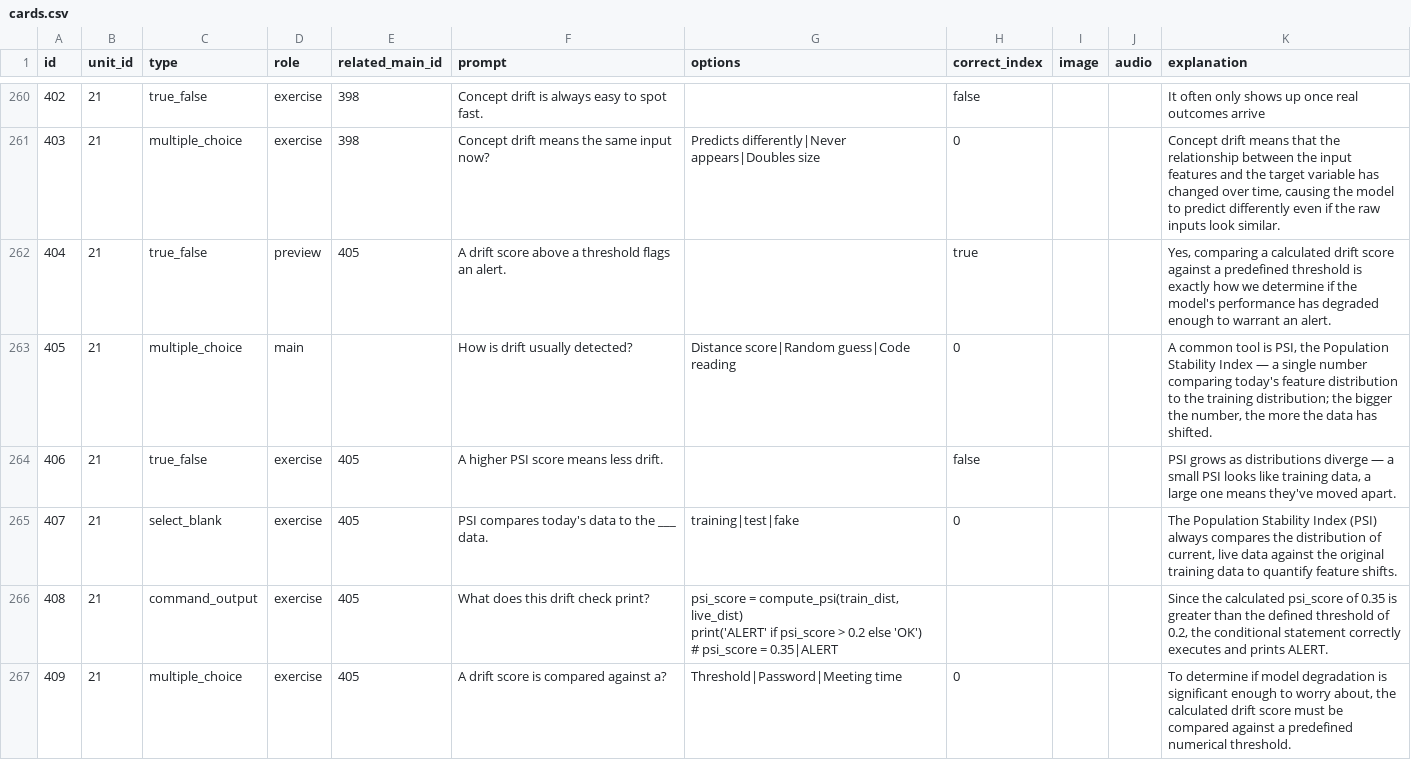
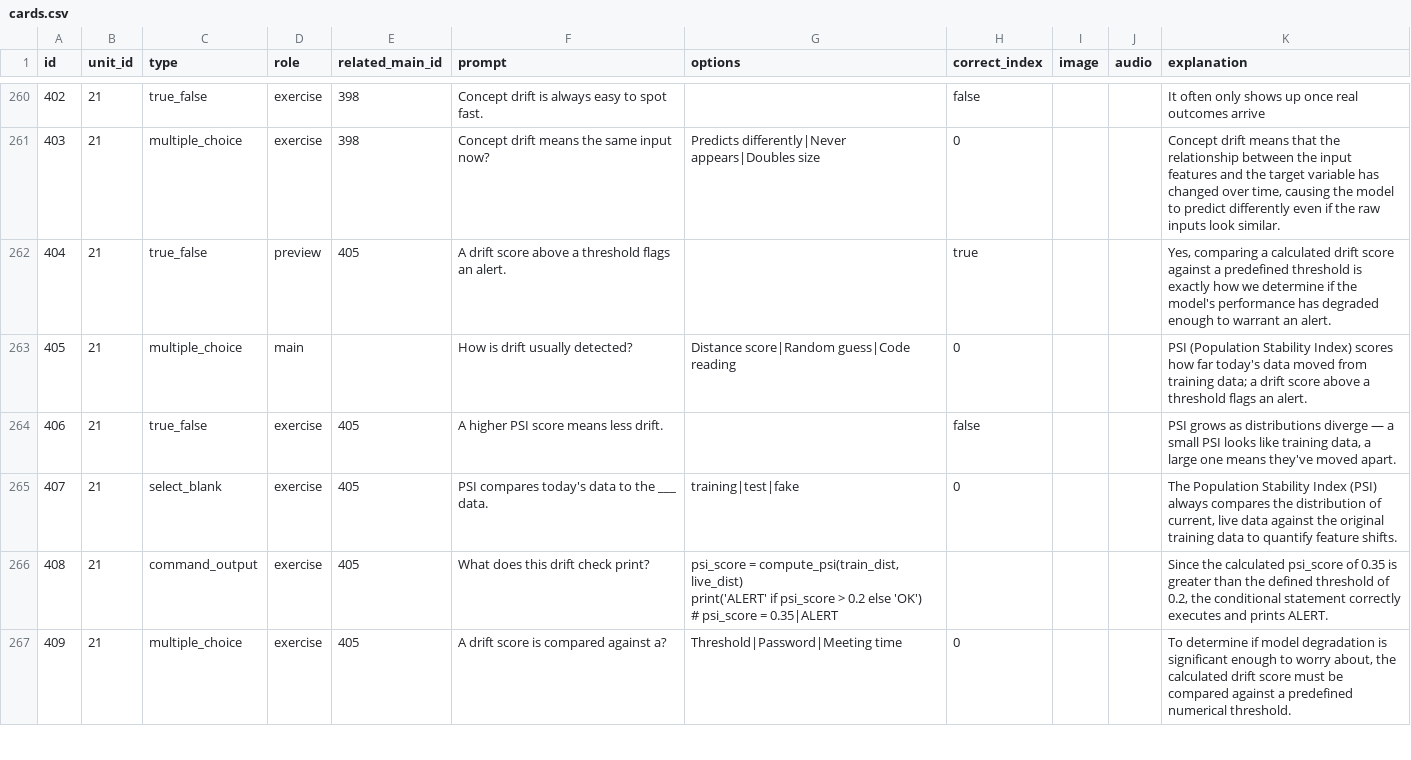
Before and after one commit to yaaddi-courses/mlops, a CSV file: source/cards.csv, drawn as a sheet; only a part is shown, gaps mark what is left out; the diff covers the shown part only.

```diff
--- a/source/cards.csv
+++ b/source/cards.csv
@@ -264,3 +264,3 @@ id,unit_id,type,role,related_main_id,prompt,options,correct_index,image,audio,ex
 404,21,true_false,preview,405,A drift score above a threshold flags an alert.,,true,,,"Yes, comparing a calculated drift score against a predefined threshold is exactly how we determine if the model's performance has degraded enough to warrant an alert."
-405,21,multiple_choice,main,,How is drift usually detected?,Distance score|Random guess|Code reading,0,,,"A common tool is PSI, the Population Stability Index — a single number comparing today's feature distribution to the training distribution; the bigger the number, the more the data has shifted."
+405,21,multiple_choice,main,,How is drift usually detected?,Distance score|Random guess|Code reading,0,,,PSI (Population Stability Index) scores how far today's data moved from training data; a drift score above a threshold flags an alert.
 406,21,true_false,exercise,405,A higher PSI score means less drift.,,false,,,"PSI grows as distributions diverge — a small PSI looks like training data, a large one means they've moved apart."
```
Also changed, not shown: 45 edited cells elsewhere in this file, source/meta.csv, 3 other files.
